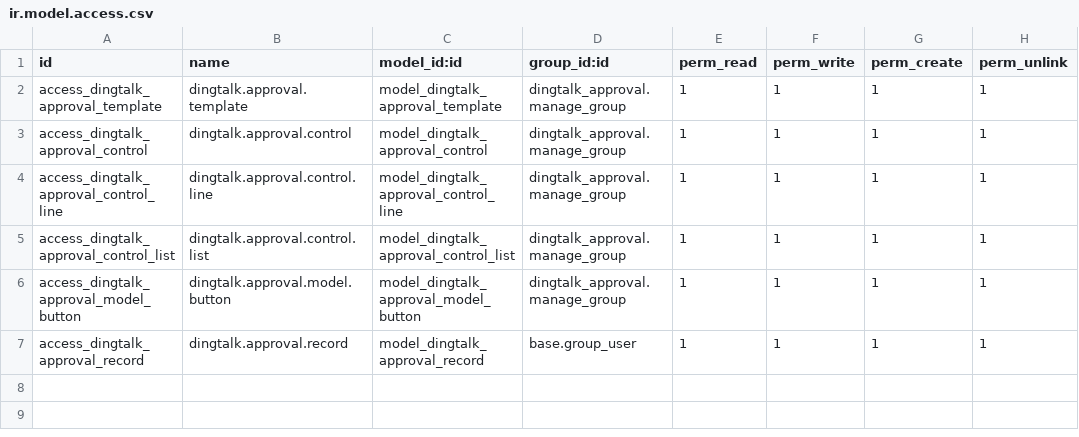
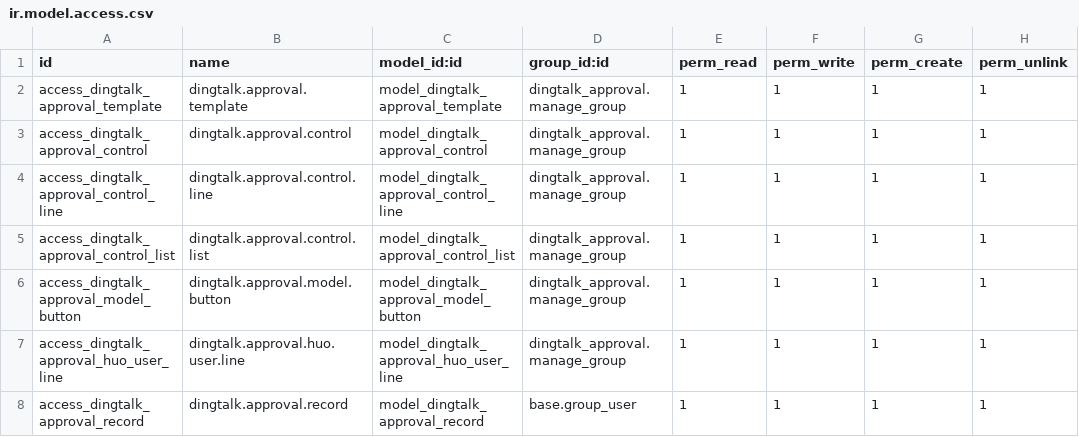
Before and after one commit to cd-feng/odooDingTalk, a CSV file: dingtalk_approval/security/ir.model.access.csv, drawn as a sheet.

```diff
--- a/dingtalk_approval/security/ir.model.access.csv
+++ b/dingtalk_approval/security/ir.model.access.csv
@@ -6,2 +6,3 @@ access_dingtalk_approval_control_list,dingtalk.approval.control.list,model_dingt
 access_dingtalk_approval_model_button,dingtalk.approval.model.button,model_dingtalk_approval_model_button,dingtalk_approval.manage_group,1,1,1,1
+access_dingtalk_approval_huo_user_line,dingtalk.approval.huo.user.line,model_dingtalk_approval_huo_user_line,dingtalk_approval.manage_group,1,1,1,1
 access_dingtalk_approval_record,dingtalk.approval.record,model_dingtalk_approval_record,base.group_user,1,1,1,1
```
Also changed, not shown: 3 other files.
